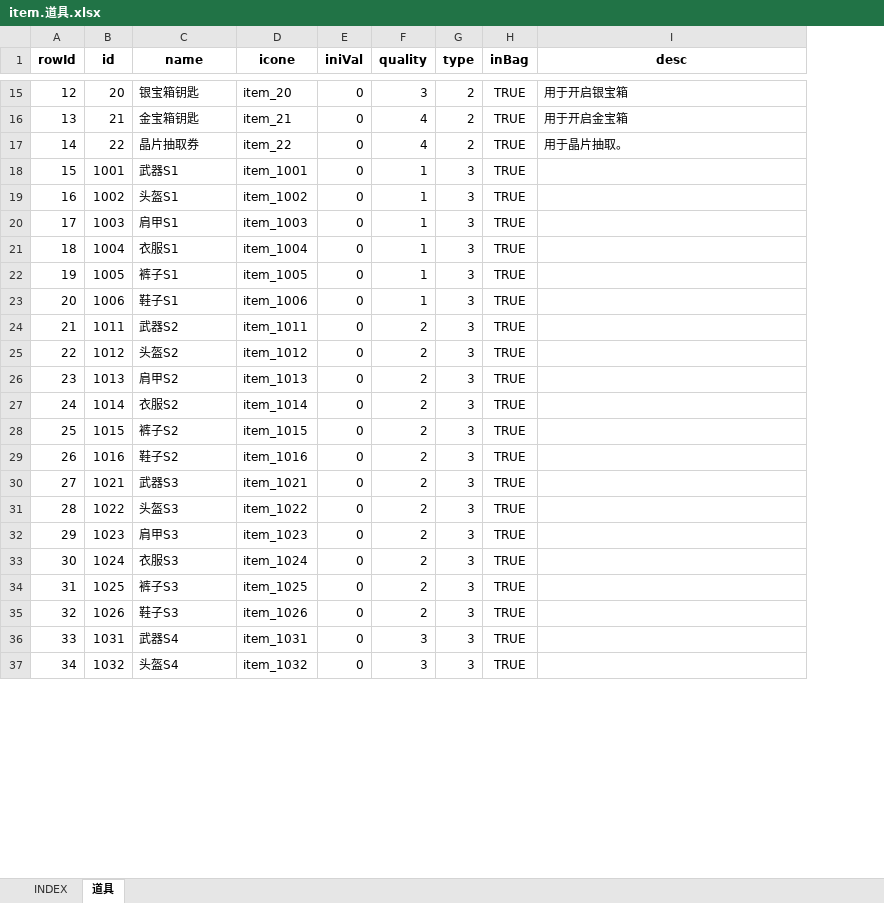
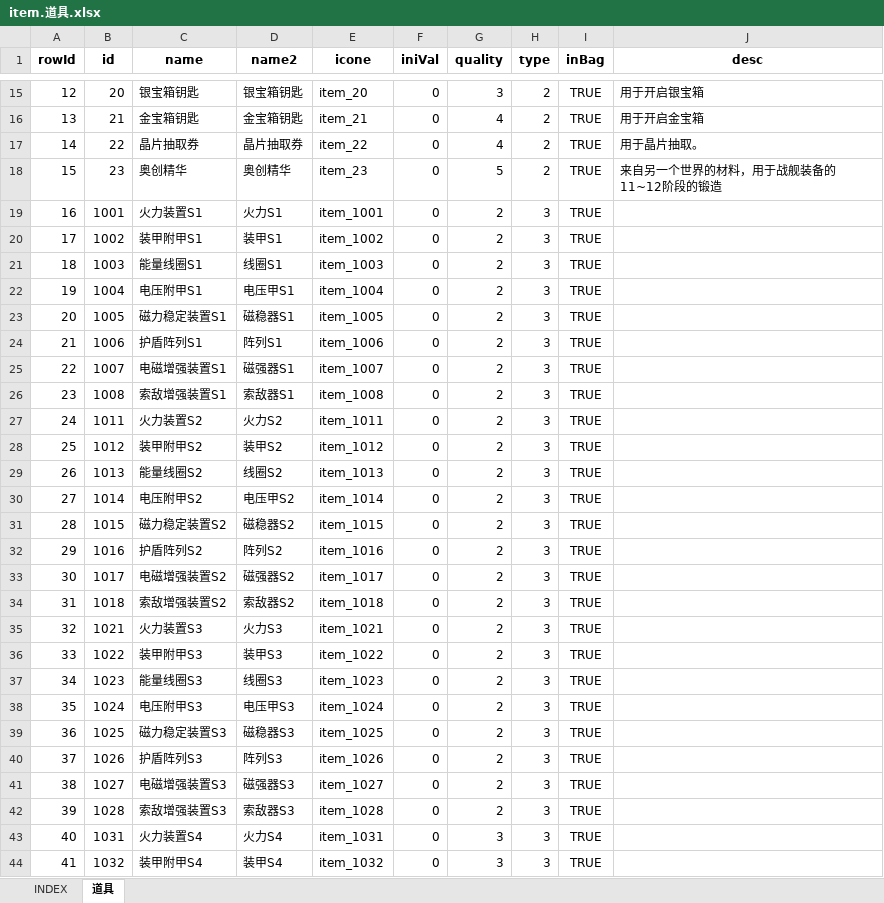
Before and after one commit to hataksumo/UIDesigner, an Excel workbook: Excel/item.道具.xlsx, sheet 道具, drawn as a sheet; only a part is shown, gaps mark what is left out; values as stored, in another font and other column widths than the file's, no borders; addresses are those after the commit; the diff covers the shown part only; the diff names each change by its address in the sheet, - before the commit and + after, or states it on an @@ line.

```diff
--- a/Excel/item.道具.xlsx (sheet 道具)
+++ b/Excel/item.道具.xlsx (sheet 道具)
+column D (name2), rows 15-17: 银宝箱钥匙 | 金宝箱钥匙 | 晶片抽取券; rows 19-24: 火力S1 | 装甲S1 | 线圈S1 | 电压甲S1 | 磁稳器S1 | 阵列S1; rows 27-32: 火力S2 | 装甲S2 | 线圈S2 | 电压甲S2 | 磁稳器S2 | 阵列S2; rows 35-40: 火力S3 | 装甲S3 | 线圈S3 | 电压甲S3 | 磁稳器S3 | 阵列S3; rows 43-44: 火力S4 | 装甲S4
+row 18: 15 | 23 | 奥创精华 | 奥创精华 | item_23 | 0 | 5 | 2 | TRUE | 来自另一个世界的材料，用于战舰装备的11~12阶段的锻造
@@ column A (rowId) renumbered from row 19 down @@
-C19 (name): 武器S1
+C19 (name): 火力装置S1
-G19:G24 (quality): 1
+G19:G24 (quality): 2
-C20 (name): 头盔S1
+C20 (name): 装甲附甲S1
-C21 (name): 肩甲S1
+C21 (name): 能量线圈S1
-C22 (name): 衣服S1
+C22 (name): 电压附甲S1
-C23 (name): 裤子S1
+C23 (name): 磁力稳定装置S1
-C24 (name): 鞋子S1
+C24 (name): 护盾阵列S1
+row 25: 22 | 1007 | 电磁增强装置S1 | 磁强器S1 | item_1007 | 0 | 2 | 3 | TRUE
+row 26: 23 | 1008 | 索敌增强装置S1 | 索敌器S1 | item_1008 | 0 | 2 | 3 | TRUE
-C27 (name): 武器S2
+C27 (name): 火力装置S2
-C28 (name): 头盔S2
+C28 (name): 装甲附甲S2
-C29 (name): 肩甲S2
+C29 (name): 能量线圈S2
-C30 (name): 衣服S2
+C30 (name): 电压附甲S2
-C31 (name): 裤子S2
+C31 (name): 磁力稳定装置S2
-C32 (name): 鞋子S2
+C32 (name): 护盾阵列S2
+row 33: 30 | 1017 | 电磁增强装置S2 | 磁强器S2 | item_1017 | 0 | 2 | 3 | TRUE
+row 34: 31 | 1018 | 索敌增强装置S2 | 索敌器S2 | item_1018 | 0 | 2 | 3 | TRUE
-C35 (name): 武器S3
+C35 (name): 火力装置S3
-C36 (name): 头盔S3
+C36 (name): 装甲附甲S3
-C37 (name): 肩甲S3
+C37 (name): 能量线圈S3
-C38 (name): 衣服S3
+C38 (name): 电压附甲S3
-C39 (name): 裤子S3
+C39 (name): 磁力稳定装置S3
-C40 (name): 鞋子S3
+C40 (name): 护盾阵列S3
+row 41: 38 | 1027 | 电磁增强装置S3 | 磁强器S3 | item_1027 | 0 | 2 | 3 | TRUE
+row 42: 39 | 1028 | 索敌增强装置S3 | 索敌器S3 | item_1028 | 0 | 2 | 3 | TRUE
-C43 (name): 武器S4
+C43 (name): 火力装置S4
-C44 (name): 头盔S4
+C44 (name): 装甲附甲S4
```
Also changed, not shown: 30 added rows, 234 edited cells and cell formats elsewhere in this sheet, formulas that keep their value, Excel/buff.状态效果.xlsx, Excel/eqp.装备.xlsx.
